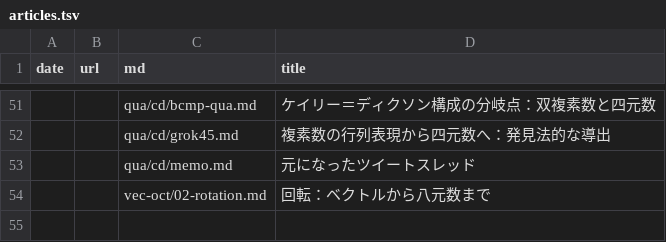
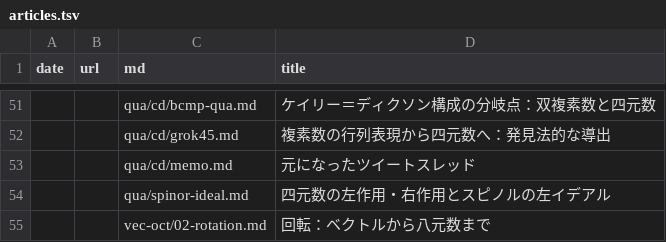
Before and after one commit to 7shi/hypercomplex, a TSV file: articles.tsv, drawn as a sheet; only a part is shown, gaps mark what is left out; the diff names each change by its address in the sheet, - before the commit and + after, or states it on an @@ line.

Commit message:
qua/spinor-ideal.md: lie/03-spin.mdからスピノルの射影・復元を独立記事に切り出し
四元数の左作用・右作用が張るC𝓁(3,1)(R)≅M4(R)におけるスピノルの
左イデアル埋め込みと復元を、八元数版(oct/03-oct-left-mul.md)と対を
成す単発記事として分離。関連ファイル(THEMES.md, README, tsv)を更新。

```diff
--- a/articles.tsv
+++ b/articles.tsv
+row 54:  |  | qua/spinor-ideal.md | 四元数の左作用・右作用とスピノルの左イデアル
```
Also changed, not shown: md.tsv, 4 other files.
